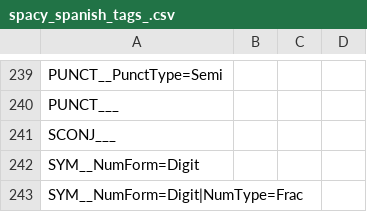
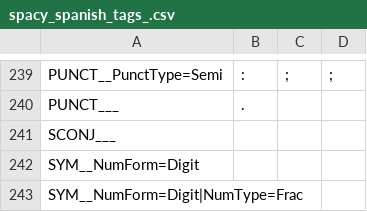
Before and after one commit to leticiawanderley/identifying-nlt, a CSV file: spacy_spanish_tags_.csv, drawn as a sheet; only a part is shown, gaps mark what is left out; the diff covers the shown part only; the diff names each change by its address in the sheet, - before the commit and + after, or states it on an @@ line.

```diff
--- a/spacy_spanish_tags_.csv
+++ b/spacy_spanish_tags_.csv
-B239: (empty)
+B239: :
-C239: (empty)
+C239: ;
-D239: (empty)
+D239: ;
-B240: (empty)
+B240: .
```
Also changed, not shown: 32 edited cells elsewhere in this file.
